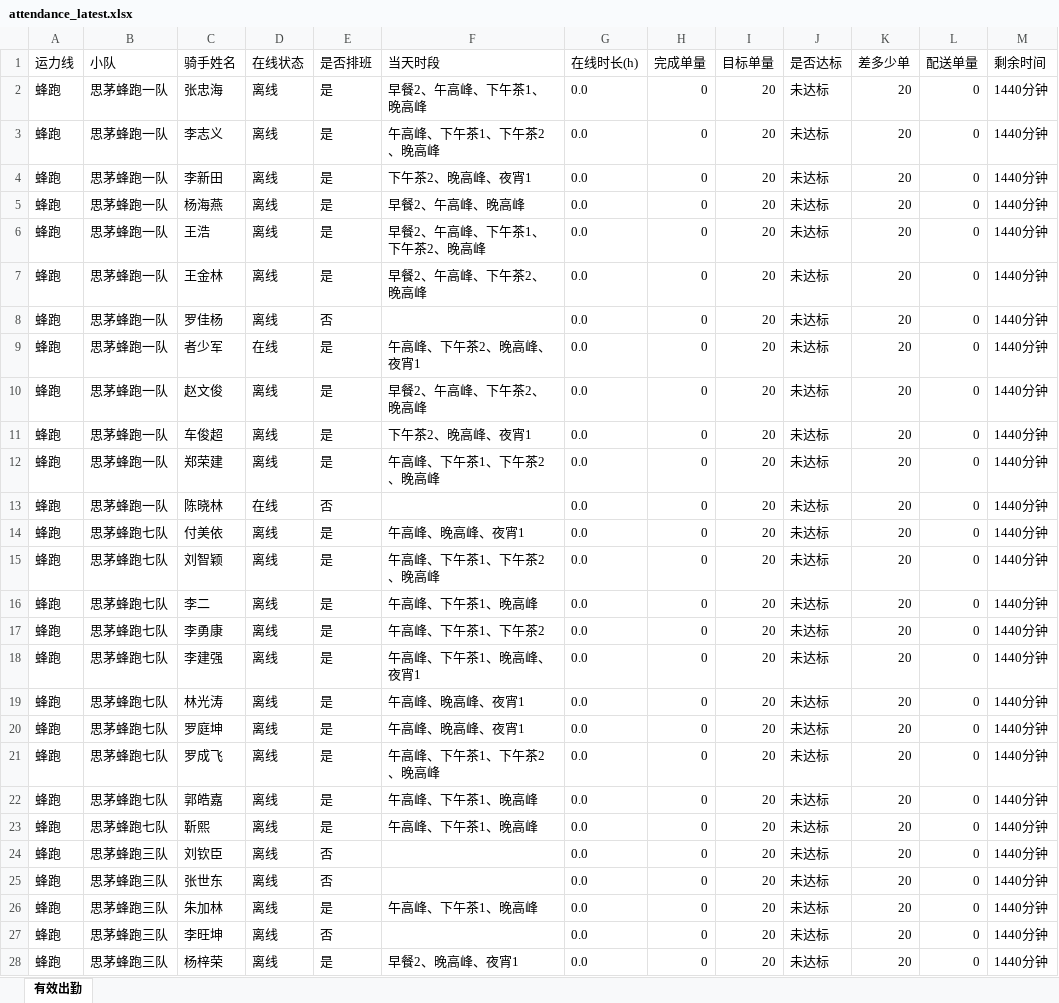
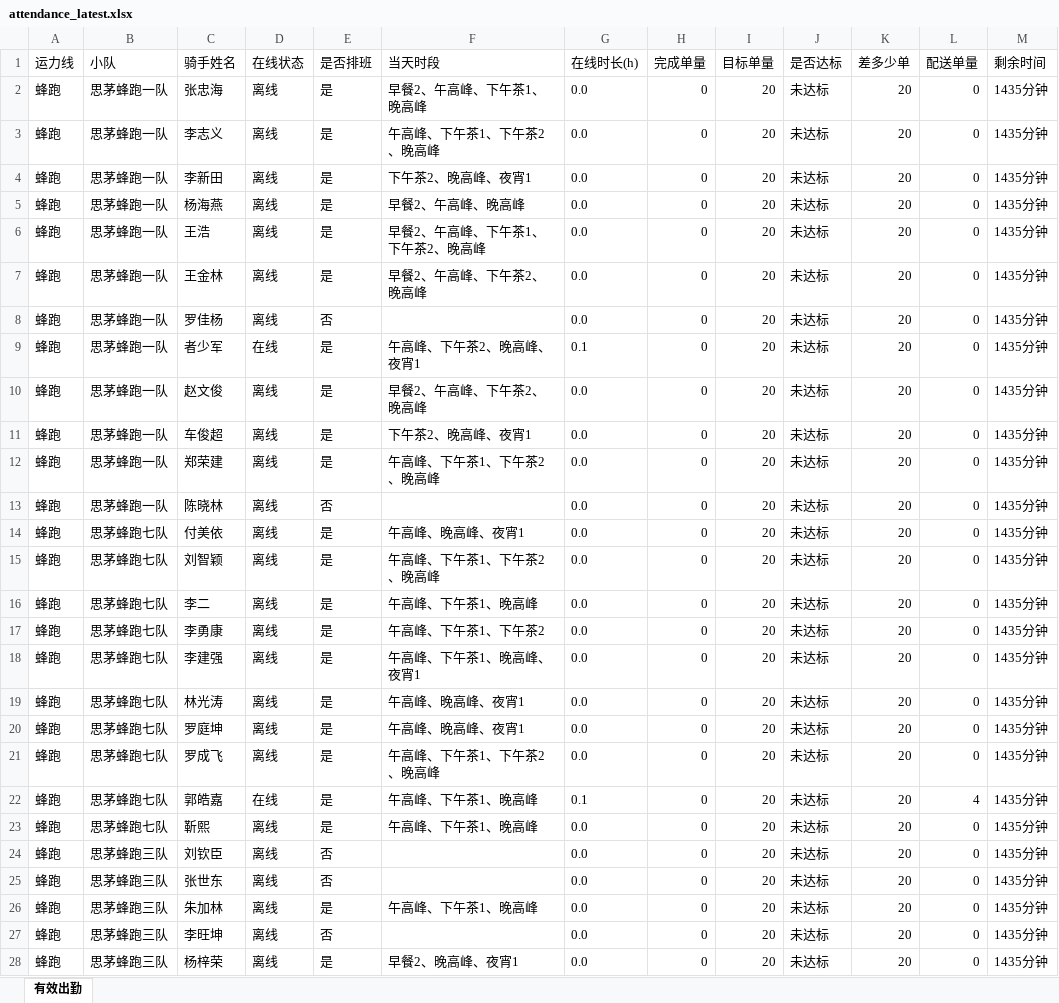
Before and after one commit to 424584635-png/dzt-dashboard, an Excel workbook: public/attendance_latest.xlsx, sheet 有效出勤, drawn as a sheet; only a part is shown; values as stored, in another font and other column widths than the file's, no borders; the diff covers the shown part only; the diff names each change by its address in the sheet, - before the commit and + after, or states it on an @@ line.

Commit message:
data: 202611060005 (241 骑手)

```diff
--- a/public/attendance_latest.xlsx (sheet 有效出勤)
+++ b/public/attendance_latest.xlsx (sheet 有效出勤)
-M2:M28 (剩余时间): 1440分钟
+M2:M28 (剩余时间): 1435分钟
-G9 (在线时长(h)): 0.0
+G9 (在线时长(h)): 0.1
-D13 (在线状态): 在线
+D13 (在线状态): 离线
-D22 (在线状态): 离线
+D22 (在线状态): 在线
-G22 (在线时长(h)): 0.0
+G22 (在线时长(h)): 0.1
-L22 (配送单量): 0
+L22 (配送单量): 4
```
Also changed, not shown: 234 edited cells elsewhere in this sheet, 3 other files.
